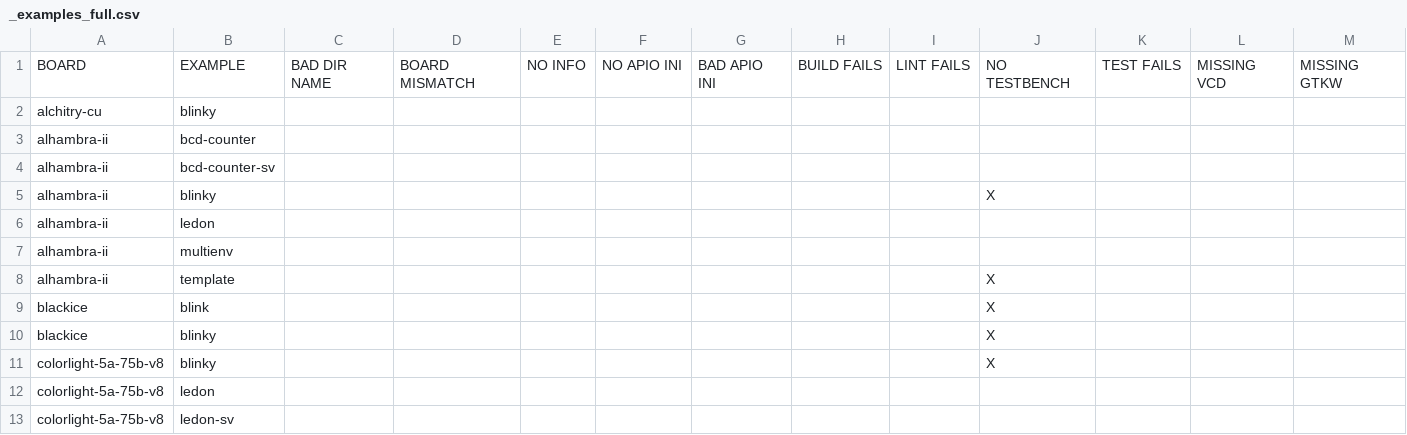
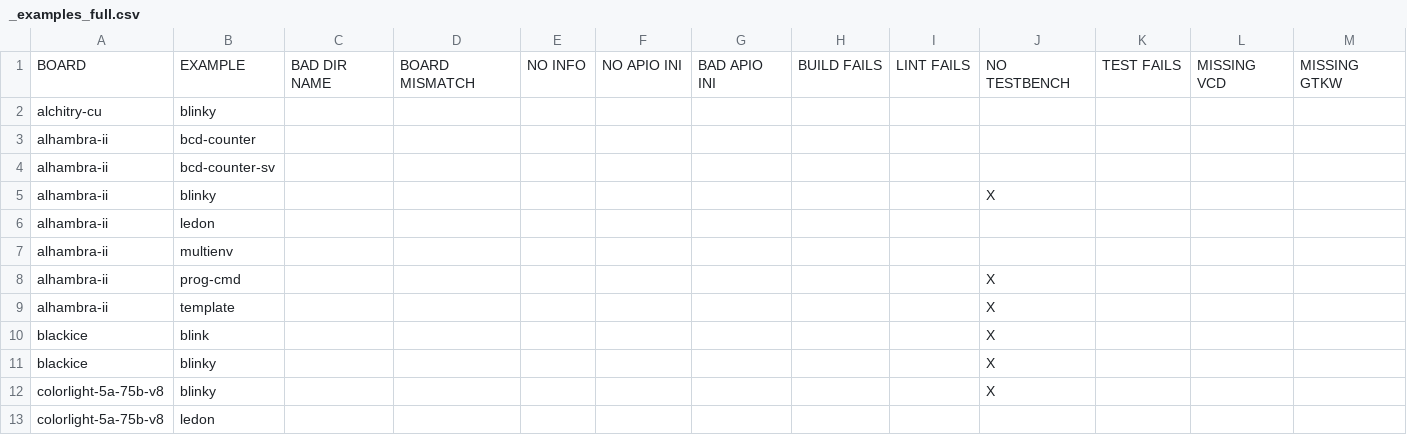
Before and after one commit to FPGAwars/apio-examples, a CSV file: _examples_full.csv, drawn as a sheet; only a part is shown; the shorter side is filled out with more unchanged rows; rows hold the shown columns only; the diff names each change by its address in the sheet, - before the commit and + after, or states it on an @@ line.

Commit message:
Added an example that uses the 'programmer-cmd' to override the default upload programmer cmd.

```diff
--- a/_examples_full.csv
+++ b/_examples_full.csv
+row 8: alhambra-ii | prog-cmd |  |  |  |  |  |  |  | X
```
Also changed, not shown: _examples_issues_only.csv, 5 other files.
